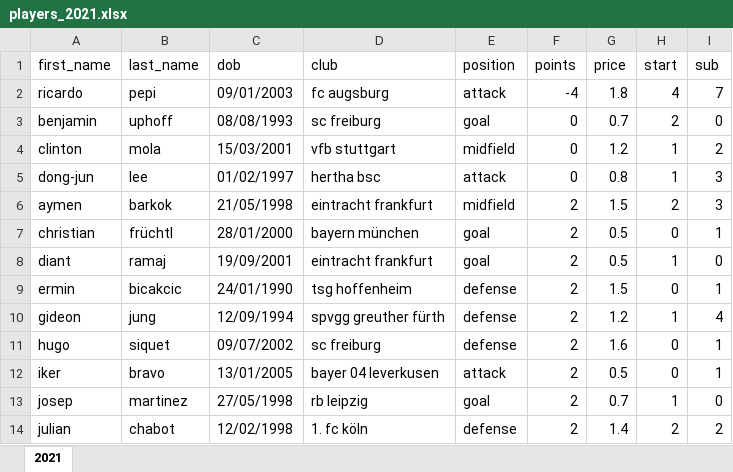
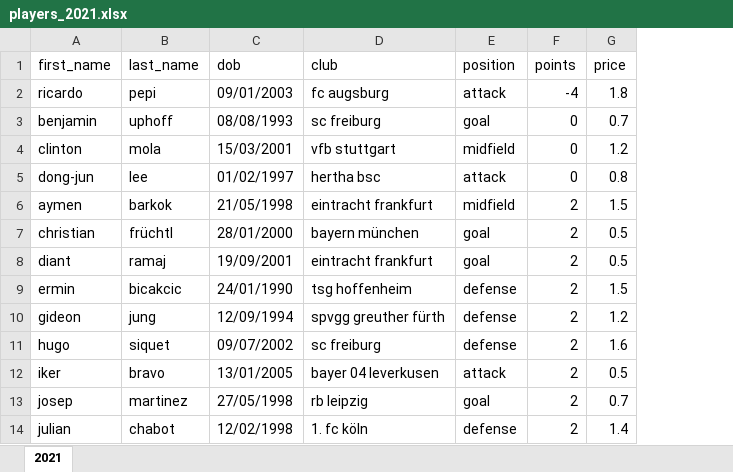
Before and after one commit to EdKaHe/linear_programming, an Excel workbook: table/players_2021.xlsx, sheet 2021, drawn as a sheet; only a part is shown; values as stored, in another font and other column widths than the file's, no borders; the diff names each change by its address in the sheet, - before the commit and + after, or states it on an @@ line.

```diff
--- a/table/players_2021.xlsx (sheet 2021)
+++ b/table/players_2021.xlsx (sheet 2021)
-column H (start), rows 2-14: 4 | 2 | 1 | 1 | 2 | 0 | 1 | 0 | 1 | 0 | 0 | 1 | 2
-column I (sub), rows 2-14: 7 | 0 | 2 | 3 | 3 | 1 | 0 | 1 | 4 | 1 | 1 | 0 | 2
```
Also changed, not shown: 1 other file.
